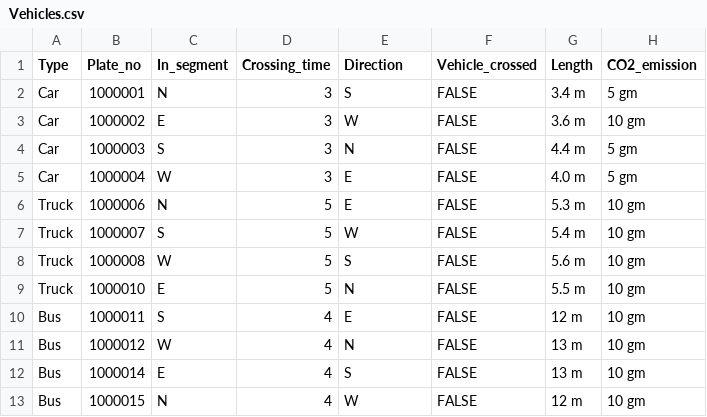
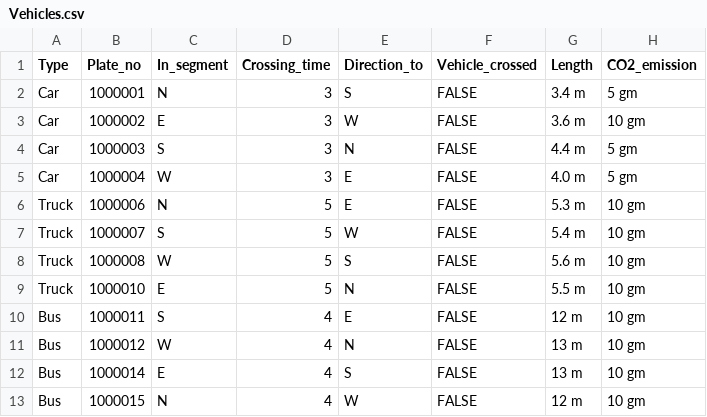
Before and after one commit to JoseBerlin/Road-Intersection-Simulation, a CSV file: Vehicles.csv, drawn as a sheet.

Commit message:
Update Vehicles.csv

```diff
--- a/Vehicles.csv
+++ b/Vehicles.csv
@@ -1,2 +1,2 @@
-Type,Plate_no,In_segment,Crossing_time,Direction,Vehicle_crossed,Length,CO2_emission
+Type,Plate_no,In_segment,Crossing_time,Direction_to,Vehicle_crossed,Length,CO2_emission
 Car,1000001,N,3,S,FALSE,3.4 m,5 gm
```
